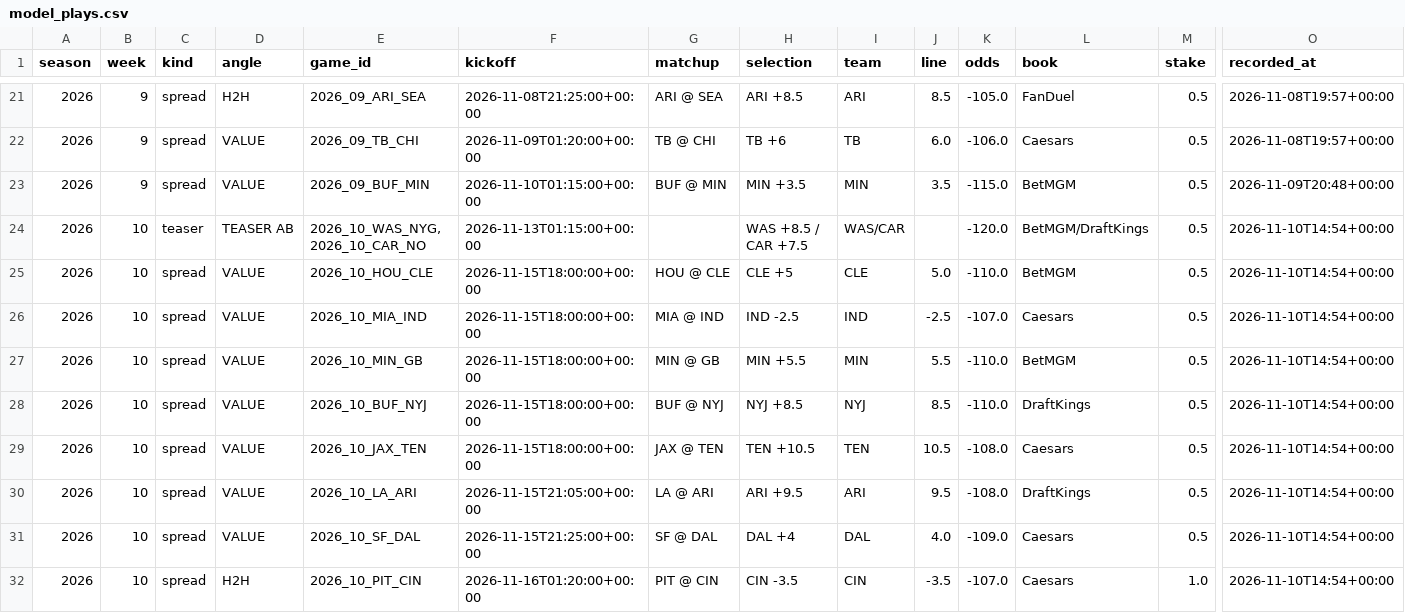
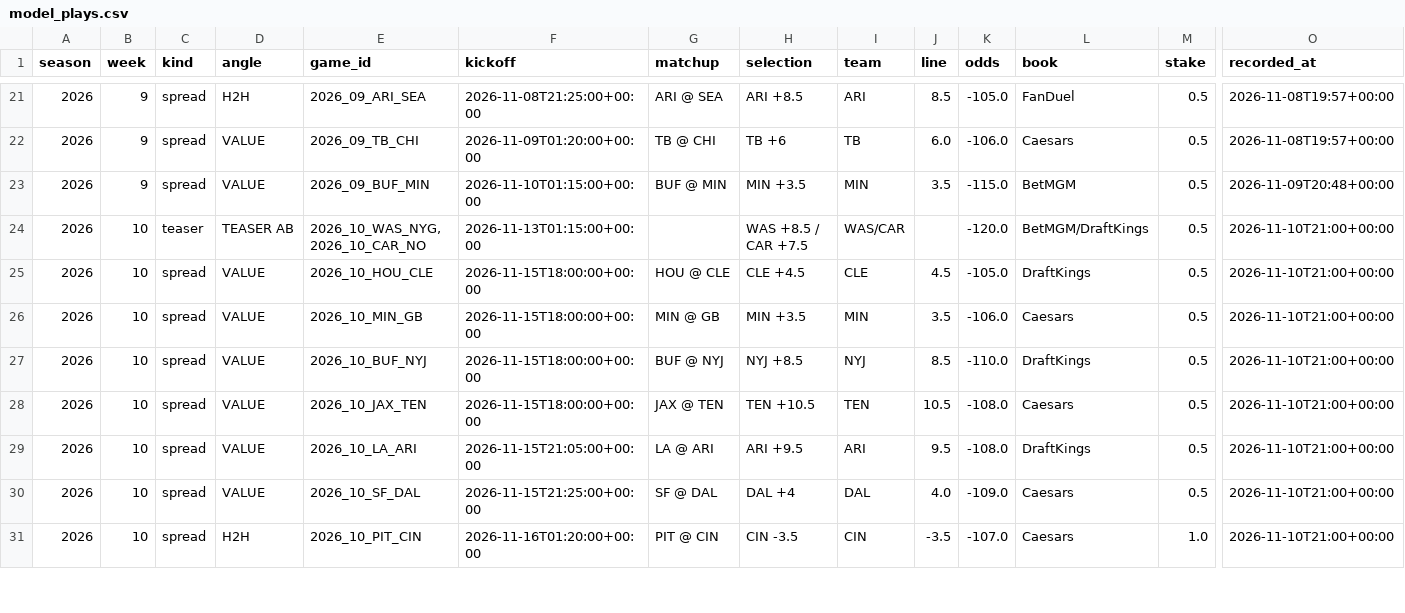
Before and after one commit to barrca12-rgb/NFL, a CSV file: bets/model_plays.csv, drawn as a sheet; only a part is shown, gaps mark what is left out; removed rows and columns are numbered as before the commit, all else as after; rows hold the shown columns only; the diff covers the shown part only; the diff names each change by its address in the sheet, - before the commit and + after, or states it on an @@ line.

```diff
--- a/bets/model_plays.csv
+++ b/bets/model_plays.csv
-O24:O25 (recorded_at): 2026-11-10T14:54+00:00
+O24:O25 (recorded_at): 2026-11-10T21:00+00:00
-H25 (selection): CLE +5
+H25 (selection): CLE +4.5
-J25 (line): 5.0
+J25 (line): 4.5
-K25 (odds): -110.0
+K25 (odds): -105.0
-L25 (book): BetMGM
+L25 (book): DraftKings
-row 26: 2026 | 10 | spread | VALUE | 2026_10_MIA_IND | 2026-11-15T18:00:00+00:00 | MIA @ IND | IND -2.5 | IND | -2.5 | -107.0 | Caesars | 0.5 | 2026-11-10T14:54+00:00
-H26 (selection): MIN +5.5
+H26 (selection): MIN +3.5
-J26 (line): 5.5
+J26 (line): 3.5
-K26 (odds): -110.0
+K26 (odds): -106.0
-L26 (book): BetMGM
+L26 (book): Caesars
-O26:O31 (recorded_at): 2026-11-10T14:54+00:00
+O26:O31 (recorded_at): 2026-11-10T21:00+00:00
```
Also changed, not shown: 7 added rows and 3 edited cells elsewhere in this file, 10 other files.
